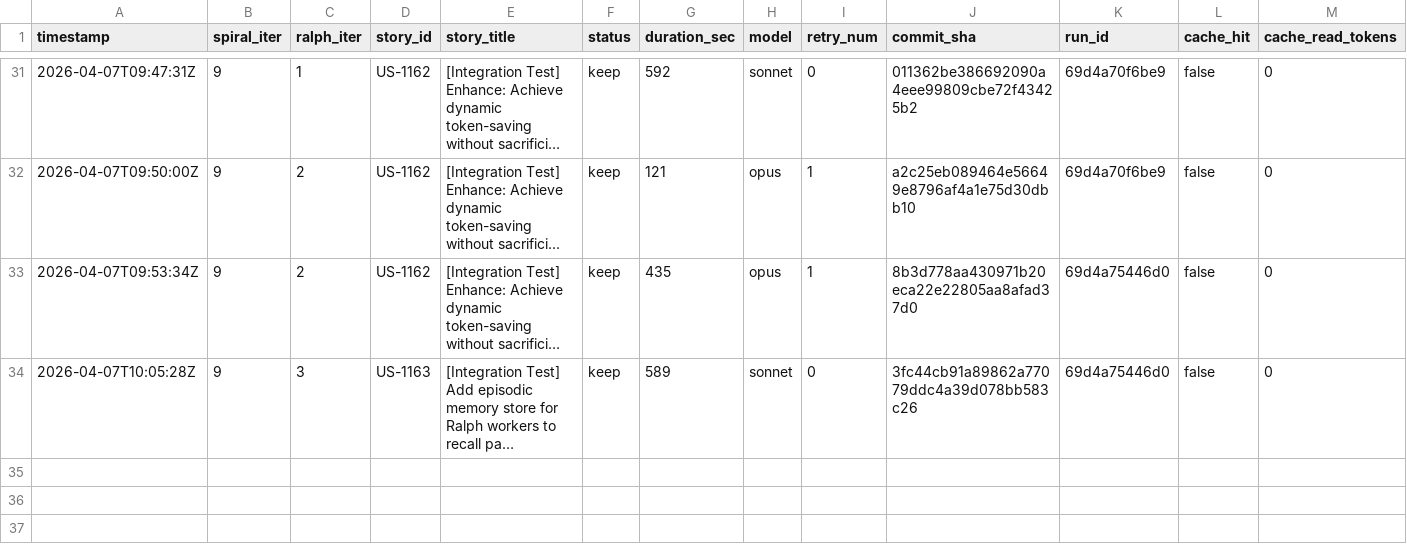
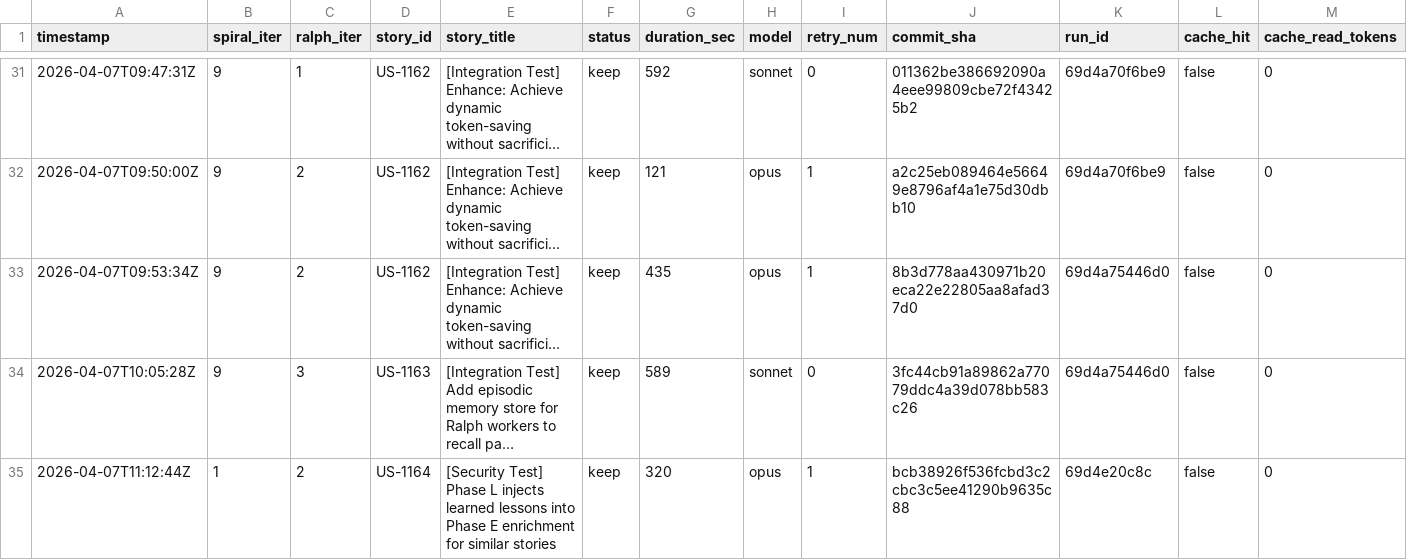
Before and after one commit to wenjyue84/spiral, a TSV file: results.tsv, drawn as a sheet; only a part is shown, gaps mark what is left out; long unchanged cells end in …; rows hold the shown columns only; the diff names each change by its address in the sheet, - before the commit and + after, or states it on an @@ line.

```diff
--- a/results.tsv
+++ b/results.tsv
+row 35: 2026-04-07T11:12:44Z | 1 | 2 | US-1164 | [Security Test] Phase L injects learned lessons into Phase E enrichment for similar stories | keep | 320 | opus | 1 | bcb38926f536fcbd3c2cbc3c5ee41290b9635c88 | 69d4e20c8c | false | 0
```
Also changed, not shown: 4 other files.
